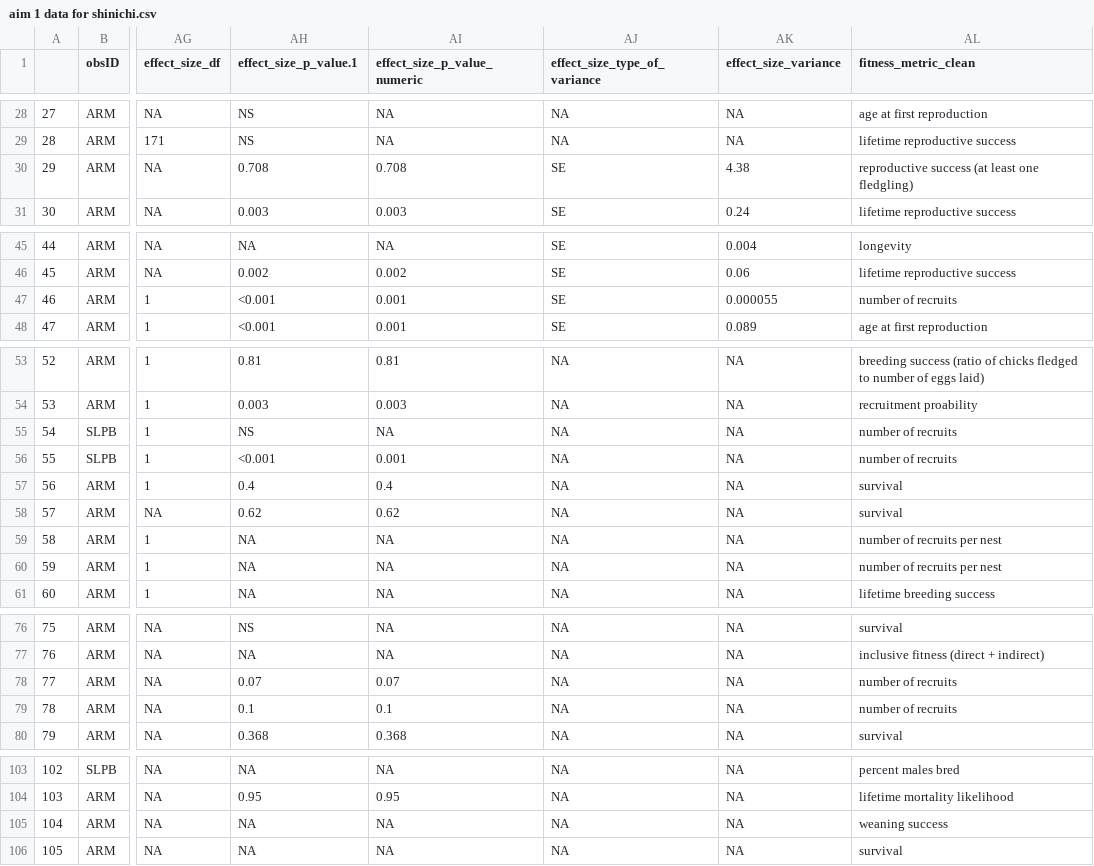
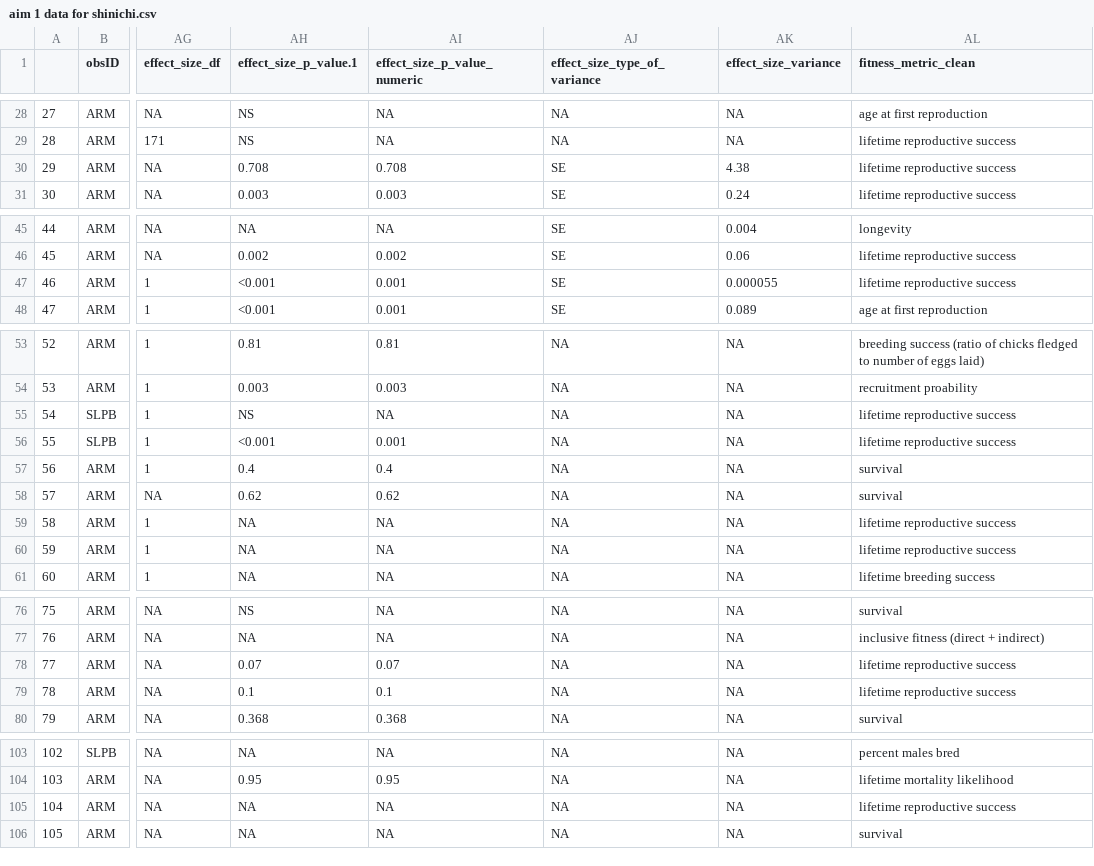
Before and after one commit to martinig/Fitness-and-dispersal-MA, a CSV file: aim 1 data for shinichi.csv, drawn as a sheet; only a part is shown, gaps mark what is left out; the diff covers the shown part only; the diff names each change by its address in the sheet, - before the commit and + after, or states it on an @@ line.

Commit message:
prop 1 for 0 variance

```diff
--- a/aim 1 data for shinichi.csv
+++ b/aim 1 data for shinichi.csv
-AL30 (fitness_metric_clean): reproductive success (at least one fledgling)
+AL30 (fitness_metric_clean): lifetime reproductive success
-AL47 (fitness_metric_clean): number of recruits
+AL47 (fitness_metric_clean): lifetime reproductive success
-AL55:AL56 (fitness_metric_clean): number of recruits
+AL55:AL56 (fitness_metric_clean): lifetime reproductive success
-AL59:AL60 (fitness_metric_clean): number of recruits per nest
+AL59:AL60 (fitness_metric_clean): lifetime reproductive success
-AL78:AL79 (fitness_metric_clean): number of recruits
+AL78:AL79 (fitness_metric_clean): lifetime reproductive success
-AL105 (fitness_metric_clean): weaning success
+AL105 (fitness_metric_clean): lifetime reproductive success
```
Also changed, not shown: 75 edited cells elsewhere in this file, 1 other file.
